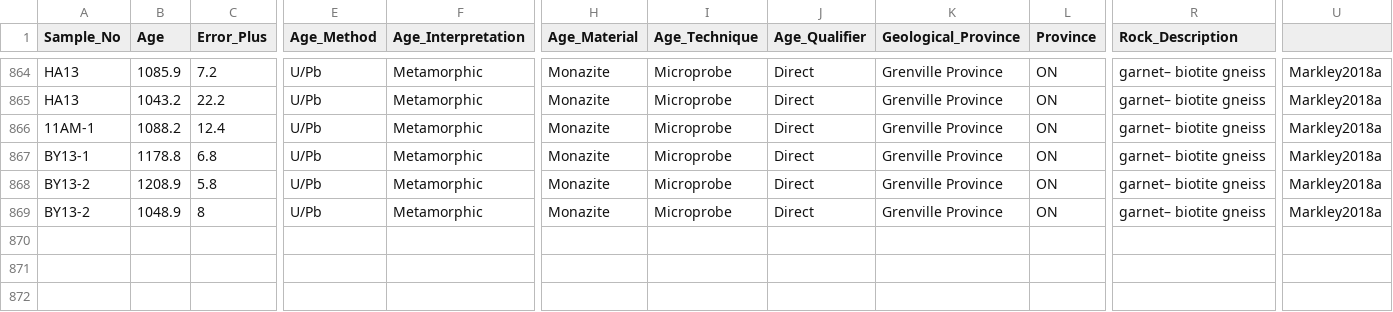
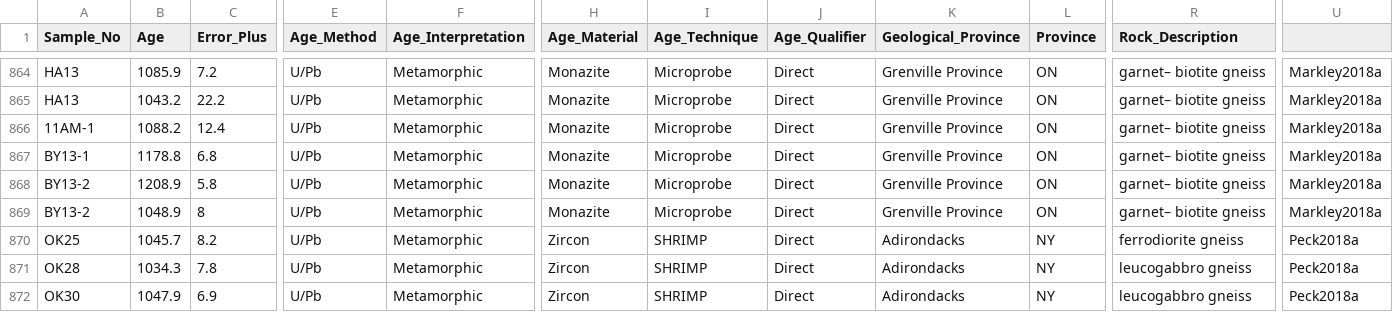
Before and after one commit to Swanson-Hysell/Mesoproterozoic_Turning_Point, a CSV file: geochronology/data/Mesoproterozoic_Laurentia_dates.csv, drawn as a sheet; only a part is shown, gaps mark what is left out; rows hold the shown columns only; the diff names each change by its address in the sheet, - before the commit and + after, or states it on an @@ line.

Commit message:
geochron compilation figure updates

```diff
--- a/geochronology/data/Mesoproterozoic_Laurentia_dates.csv
+++ b/geochronology/data/Mesoproterozoic_Laurentia_dates.csv
+row 870: OK25 | 1045.7 | 8.2 | U/Pb | Metamorphic | Zircon | SHRIMP | Direct | Adirondacks | NY | ferrodiorite gneiss | Peck2018a
+row 871: OK28 | 1034.3 | 7.8 | U/Pb | Metamorphic | Zircon | SHRIMP | Direct | Adirondacks | NY | leucogabbro gneiss | Peck2018a
+row 872: OK30 | 1047.9 | 6.9 | U/Pb | Metamorphic | Zircon | SHRIMP | Direct | Adirondacks | NY | leucogabbro gneiss | Peck2018a
```
Also changed, not shown: 14 other files.
